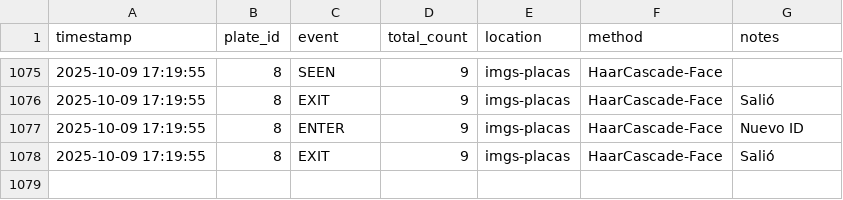
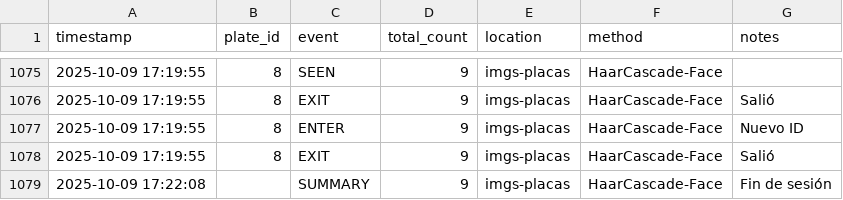
Before and after one commit to noegarza/ProyectoVC2025, a CSV file: output/20251009_1718_imgs-placas/log.csv, drawn as a sheet; only a part is shown, gaps mark what is left out.

```diff
--- a/output/20251009_1718_imgs-placas/log.csv
+++ b/output/20251009_1718_imgs-placas/log.csv
@@ -1078 +1078,2 @@ timestamp,plate_id,event,total_count,location,method,notes
 2025-10-09 17:19:55,8,EXIT,9,imgs-placas,HaarCascade-Face,Salió
+2025-10-09 17:22:08,,SUMMARY,9,imgs-placas,HaarCascade-Face,Fin de sesión
```
Also changed, not shown: 2 other files.
